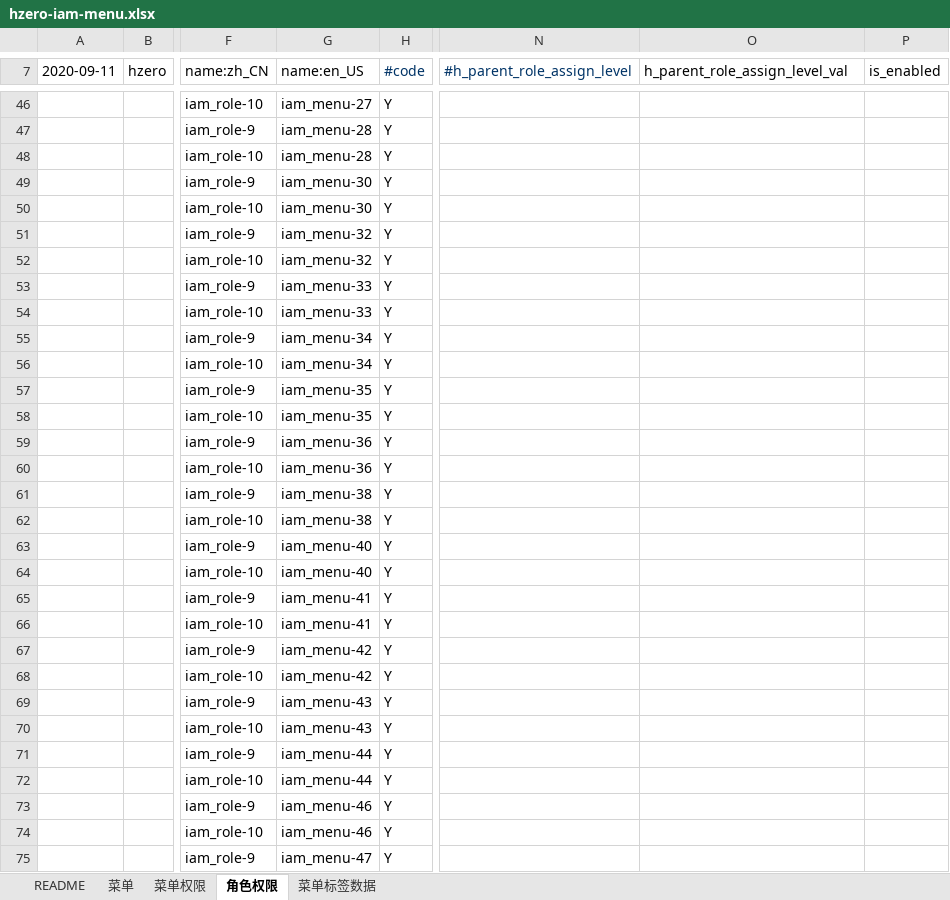
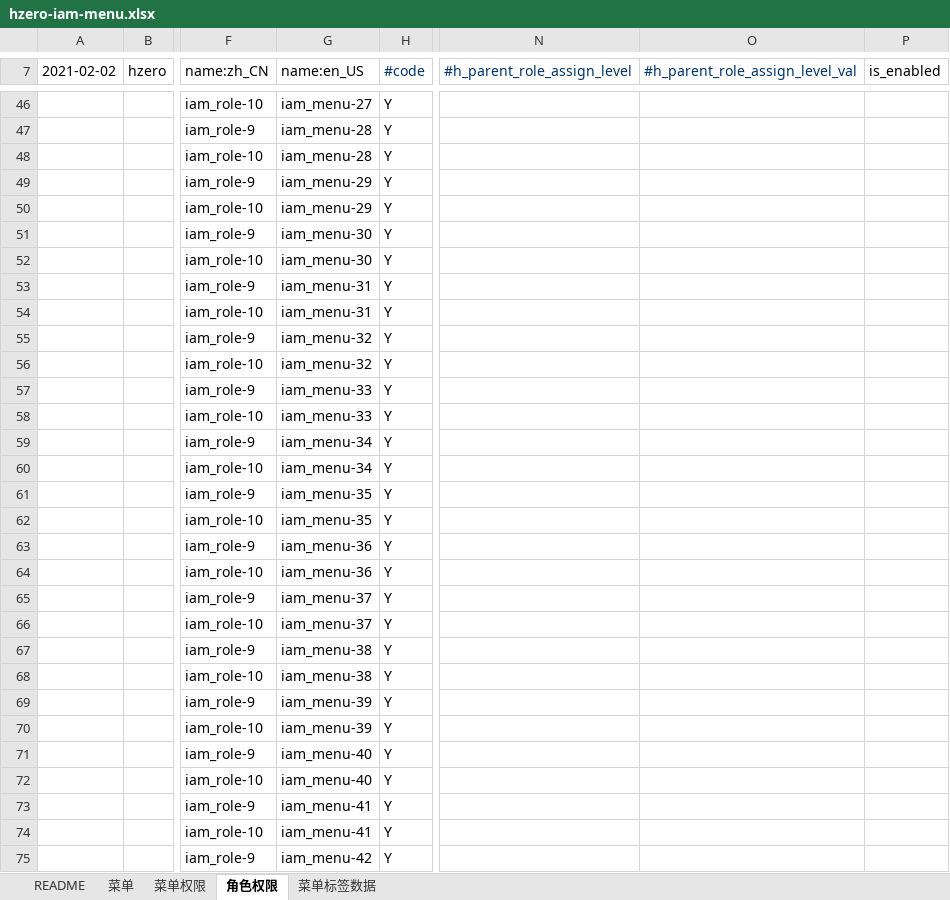
Before and after one commit to open-hand/choerodon-message, an Excel workbook: src/main/resources/script/db/init-data/hzero_message/hzero_platform/hzero-iam-menu.xlsx, sheet 角色权限, drawn as a sheet; only a part is shown, gaps mark what is left out; values as stored, in another font and other column widths than the file's, no borders; the diff covers the shown part only; the diff names each change by its address in the sheet, - before the commit and + after, or states it on an @@ line.

```diff
--- a/src/main/resources/script/db/init-data/hzero_message/hzero_platform/hzero-iam-menu.xlsx (sheet 角色权限)
+++ b/src/main/resources/script/db/init-data/hzero_message/hzero_platform/hzero-iam-menu.xlsx (sheet 角色权限)
-A7: 2020-09-11
+A7: 2021-02-02
-O7: h_parent_role_assign_level_val
+O7: #h_parent_role_assign_level_val
-O7 text colour: black
+O7 text colour: #003366
-G49:G50 (name:en_US): iam_menu-30
+G49:G50 (name:en_US): iam_menu-29
-G51:G52 (name:en_US): iam_menu-32
+G51:G52 (name:en_US): iam_menu-30
-G53:G54 (name:en_US): iam_menu-33
+G53:G54 (name:en_US): iam_menu-31
-G55:G56 (name:en_US): iam_menu-34
+G55:G56 (name:en_US): iam_menu-32
-G57:G58 (name:en_US): iam_menu-35
+G57:G58 (name:en_US): iam_menu-33
-G59:G60 (name:en_US): iam_menu-36
+G59:G60 (name:en_US): iam_menu-34
-G61:G62 (name:en_US): iam_menu-38
+G61:G62 (name:en_US): iam_menu-35
-G63:G64 (name:en_US): iam_menu-40
+G63:G64 (name:en_US): iam_menu-36
-G65:G66 (name:en_US): iam_menu-41
+G65:G66 (name:en_US): iam_menu-37
-G67:G68 (name:en_US): iam_menu-42
+G67:G68 (name:en_US): iam_menu-38
-G69:G70 (name:en_US): iam_menu-43
+G69:G70 (name:en_US): iam_menu-39
-G71:G72 (name:en_US): iam_menu-44
+G71:G72 (name:en_US): iam_menu-40
-G73:G74 (name:en_US): iam_menu-46
+G73:G74 (name:en_US): iam_menu-41
-G75 (name:en_US): iam_menu-47
+G75 (name:en_US): iam_menu-42
```
Also changed, not shown: other rows of this sheet, sheet 菜单, sheet 菜单权限, sheet 菜单标签数据, src/main/resources/script/db/init-data/hzero_message/hzero_platform/hzero-platform-form.xlsx, src/main/resources/script/db/init-data/hzero_message/hzero_platform/hzero-platform-lov.xlsx, 3 other files.
